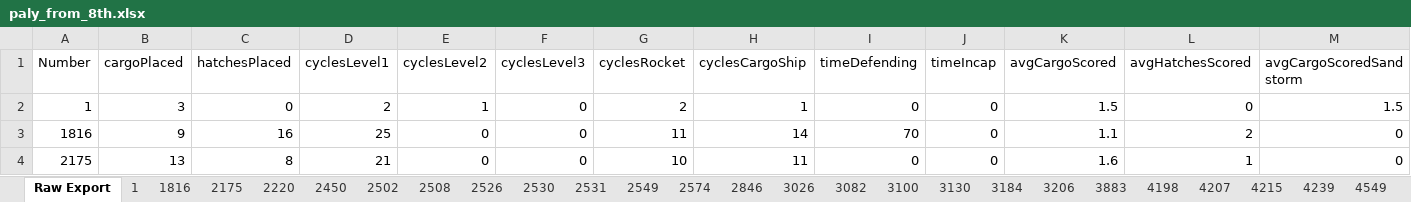
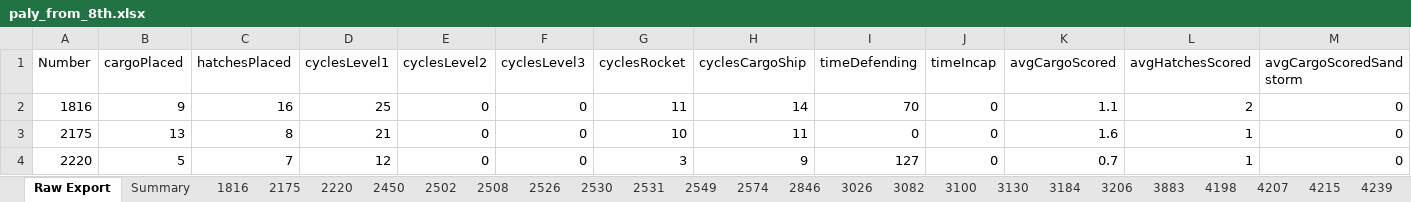
Before and after one commit to Team-2502/ScoutingServer2019, an Excel workbook: paly_from_8th.xlsx, sheet Raw Export, drawn as a sheet; only a part is shown; the shorter side is filled out with more unchanged rows; values as stored, in another font and other column widths than the file's, no borders; rows hold the shown columns only; the diff names each change by its address in the sheet, - before the commit and + after, or states it on an @@ line.

Commit message:
Export a summary sheet that looks nicer than the raw export

```diff
--- a/paly_from_8th.xlsx (sheet Raw Export)
+++ b/paly_from_8th.xlsx (sheet Raw Export)
-sheet tab: 1
+sheet tab: Summary
-row 2: 1 | 3 | 0 | 2 | 1 | 0 | 2 | 1 | 0 | 0 | 1.5 | 0 | 1.5
```
Also changed, not shown: 1 other file.
